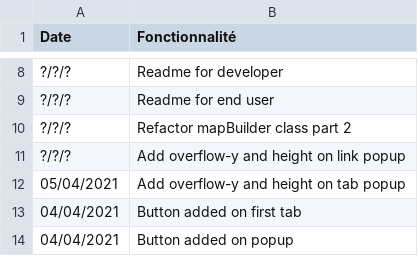
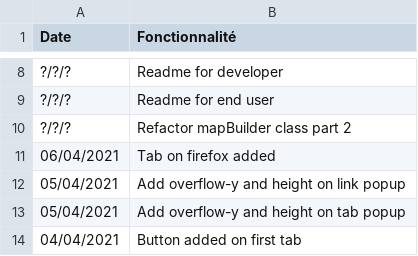
Before and after one commit to jnguyen1192/HackAndHopeDefi3, a CSV file: POC_Tasks/WebView/Leaflet/data/fonctionnalites.csv, drawn as a sheet; only a part is shown, gaps mark what is left out; the shorter side is filled out with more unchanged rows.

Commit message:
#7 Features, sources updates and tab added on firefox

```diff
--- a/POC_Tasks/WebView/Leaflet/data/fonctionnalites.csv
+++ b/POC_Tasks/WebView/Leaflet/data/fonctionnalites.csv
@@ -10,3 +10,4 @@ Date;Fonctionnalité
 ?/?/?;Refactor mapBuilder class part 2
-?/?/?;Add overflow-y and height on link popup
+06/04/2021;Tab on firefox added
+05/04/2021;Add overflow-y and height on link popup
 05/04/2021;Add overflow-y and height on tab popup
```
Also changed, not shown: 3 other files.
